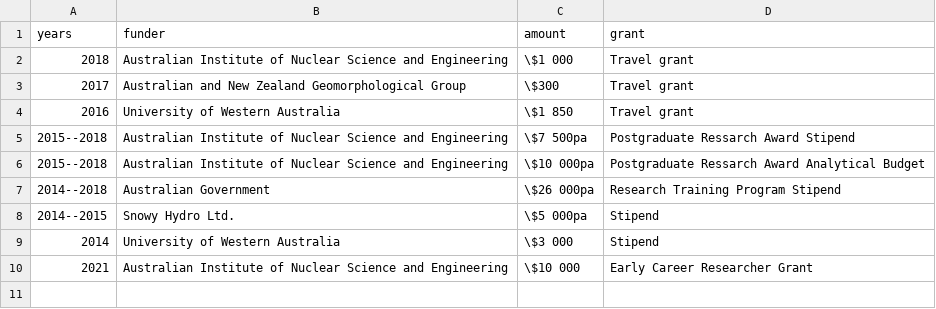
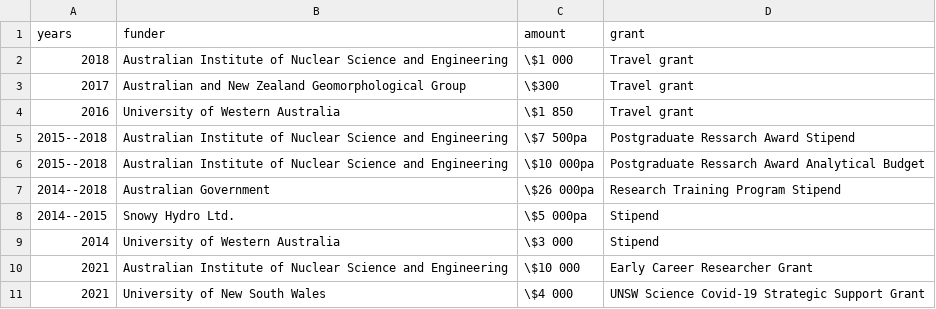
Before and after one commit to MichelineCampbell/Curriculum_Vitae, a CSV file: CV/data/funding.csv, drawn as a sheet; the diff names each change by its address in the sheet, - before the commit and + after, or states it on an @@ line.

Commit message:
UNSW Strategic grant

```diff
--- a/CV/data/funding.csv
+++ b/CV/data/funding.csv
+row 11: 2021 | University of New South Wales | \$4 000 | UNSW Science Covid-19 Strategic Support Grant
```
Also changed, not shown: 2 other files.
